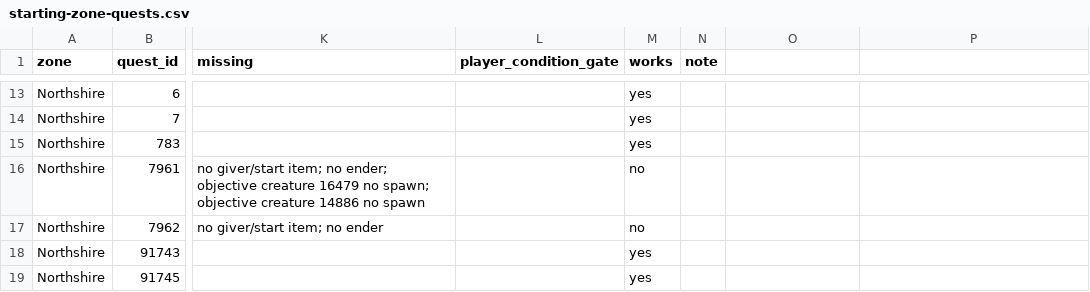
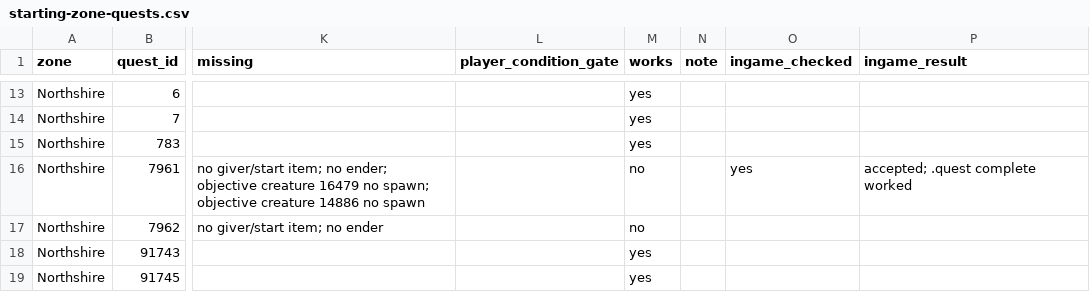
Before and after one commit to pjerra/TortoiseBots, a CSV file: forever/data/waterys/starting-zone-quests.csv, drawn as a sheet; only a part is shown, gaps mark what is left out; the diff covers the shown part only; the diff names each change by its address in the sheet, - before the commit and + after, or states it on an @@ line.

Commit message:
In-game results: first pets and starting-zone quests (#186)
Hunter fully verified; warlock Imp 688 confirmed missing and Voidwalker 1471
works. Add ingame_checked/ingame_result to the 9 tested starting-zone quests
(7961/91752 completable; 13939/26904/14437/24857 not in DB; 6395 gate does not
block; 92466/92528 accepted).

Co-authored-by: waterys419 <waterys419@users.noreply.github.com>

```diff
--- a/forever/data/waterys/starting-zone-quests.csv
+++ b/forever/data/waterys/starting-zone-quests.csv
-O1: (empty)
+O1: ingame_checked
-P1: (empty)
+P1: ingame_result
-O16 (ingame_checked): (empty)
+O16 (ingame_checked): yes
-P16 (ingame_result): (empty)
+P16 (ingame_result): accepted; .quest complete worked
```
Also changed, not shown: 16 edited cells elsewhere in this file, 1 other file.
